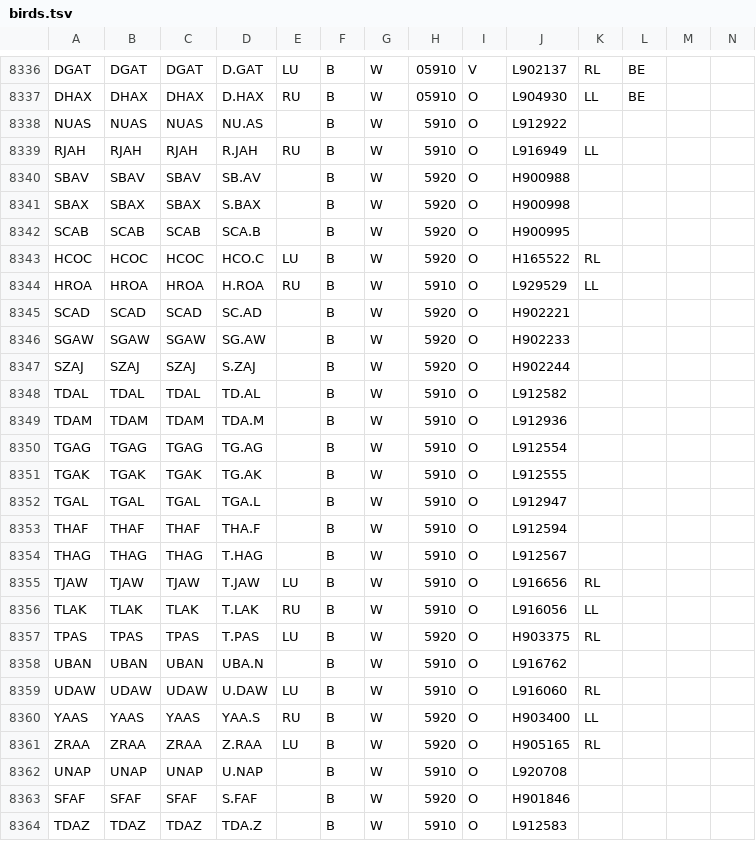
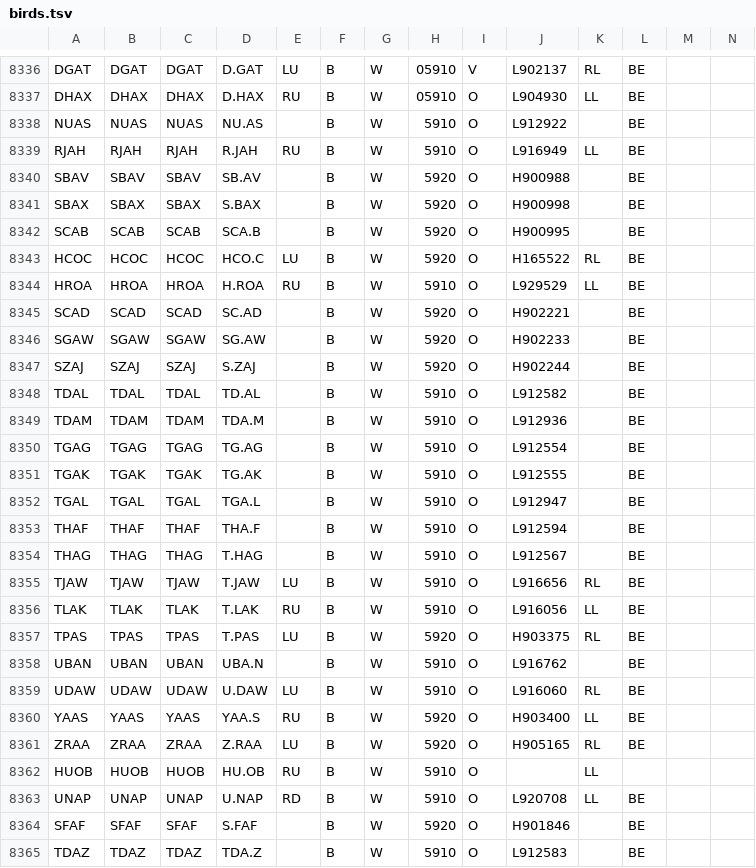
Before and after one commit to damianooldoni/sovon, a TSV file: data/interim/birds.tsv, drawn as a sheet; only a part is shown, gaps mark what is left out; the diff covers the shown part only.

```diff
--- a/data/interim/birds.tsv
+++ b/data/interim/birds.tsv
@@ -8337,28 +8337,29 @@ DGAT	DGAT	DGAT	D.GAT	LU	B	W	05910	V	L902137	RL	BE
 DHAX	DHAX	DHAX	D.HAX	RU	B	W	05910	O	L904930	LL	BE		
-NUAS	NUAS	NUAS	NU.AS		B	W	5910	O	L912922				
-RJAH	RJAH	RJAH	R.JAH	RU	B	W	5910	O	L916949	LL			
-SBAV	SBAV	SBAV	SB.AV		B	W	5920	O	H900988				
-SBAX	SBAX	SBAX	S.BAX		B	W	5920	O	H900998				
-SCAB	SCAB	SCAB	SCA.B		B	W	5920	O	H900995				
-HCOC	HCOC	HCOC	HCO.C	LU	B	W	5920	O	H165522	RL			
-HROA	HROA	HROA	H.ROA	RU	B	W	5910	O	L929529	LL			
-SCAD	SCAD	SCAD	SC.AD		B	W	5920	O	H902221				
-SGAW	SGAW	SGAW	SG.AW		B	W	5920	O	H902233				
-SZAJ	SZAJ	SZAJ	S.ZAJ		B	W	5920	O	H902244				
-TDAL	TDAL	TDAL	TD.AL		B	W	5910	O	L912582				
-TDAM	TDAM	TDAM	TDA.M		B	W	5910	O	L912936				
-TGAG	TGAG	TGAG	TG.AG		B	W	5910	O	L912554				
-TGAK	TGAK	TGAK	TG.AK		B	W	5910	O	L912555				
-TGAL	TGAL	TGAL	TGA.L		B	W	5910	O	L912947				
-THAF	THAF	THAF	THA.F		B	W	5910	O	L912594				
-THAG	THAG	THAG	T.HAG		B	W	5910	O	L912567				
-TJAW	TJAW	TJAW	T.JAW	LU	B	W	5910	O	L916656	RL			
-TLAK	TLAK	TLAK	T.LAK	RU	B	W	5910	O	L916056	LL			
-TPAS	TPAS	TPAS	T.PAS	LU	B	W	5920	O	H903375	RL			
-UBAN	UBAN	UBAN	UBA.N		B	W	5910	O	L916762				
-UDAW	UDAW	UDAW	U.DAW	LU	B	W	5910	O	L916060	RL			
-YAAS	YAAS	YAAS	YAA.S	RU	B	W	5920	O	H903400	LL			
-ZRAA	ZRAA	ZRAA	Z.RAA	LU	B	W	5920	O	H905165	RL			
-UNAP	UNAP	UNAP	U.NAP		B	W	5910	O	L920708				
-SFAF	SFAF	SFAF	S.FAF		B	W	5920	O	H901846				
-TDAZ	TDAZ	TDAZ	TDA.Z		B	W	5910	O	L912583				
+NUAS	NUAS	NUAS	NU.AS		B	W	5910	O	L912922		BE		
+RJAH	RJAH	RJAH	R.JAH	RU	B	W	5910	O	L916949	LL	BE		
+SBAV	SBAV	SBAV	SB.AV		B	W	5920	O	H900988		BE		
+SBAX	SBAX	SBAX	S.BAX		B	W	5920	O	H900998		BE		
+SCAB	SCAB	SCAB	SCA.B		B	W	5920	O	H900995		BE		
+HCOC	HCOC	HCOC	HCO.C	LU	B	W	5920	O	H165522	RL	BE		
+HROA	HROA	HROA	H.ROA	RU	B	W	5910	O	L929529	LL	BE		
+SCAD	SCAD	SCAD	SC.AD		B	W	5920	O	H902221		BE		
+SGAW	SGAW	SGAW	SG.AW		B	W	5920	O	H902233		BE		
+SZAJ	SZAJ	SZAJ	S.ZAJ		B	W	5920	O	H902244		BE		
+TDAL	TDAL	TDAL	TD.AL		B	W	5910	O	L912582		BE		
+TDAM	TDAM	TDAM	TDA.M		B	W	5910	O	L912936		BE		
+TGAG	TGAG	TGAG	TG.AG		B	W	5910	O	L912554		BE		
+TGAK	TGAK	TGAK	TG.AK		B	W	5910	O	L912555		BE		
+TGAL	TGAL	TGAL	TGA.L		B	W	5910	O	L912947		BE		
+THAF	THAF	THAF	THA.F		B	W	5910	O	L912594		BE		
+THAG	THAG	THAG	T.HAG		B	W	5910	O	L912567		BE		
+TJAW	TJAW	TJAW	T.JAW	LU	B	W	5910	O	L916656	RL	BE		
+TLAK	TLAK	TLAK	T.LAK	RU	B	W	5910	O	L916056	LL	BE		
+TPAS	TPAS	TPAS	T.PAS	LU	B	W	5920	O	H903375	RL	BE		
+UBAN	UBAN	UBAN	UBA.N		B	W	5910	O	L916762		BE		
+UDAW	UDAW	UDAW	U.DAW	LU	B	W	5910	O	L916060	RL	BE		
+YAAS	YAAS	YAAS	YAA.S	RU	B	W	5920	O	H903400	LL	BE		
+ZRAA	ZRAA	ZRAA	Z.RAA	LU	B	W	5920	O	H905165	RL	BE		
+HUOB	HUOB	HUOB	HU.OB	RU	B	W	5910	O		LL			
+UNAP	UNAP	UNAP	U.NAP	RD	B	W	5910	O	L920708	LL	BE		
+SFAF	SFAF	SFAF	S.FAF		B	W	5920	O	H901846		BE		
+TDAZ	TDAZ	TDAZ	TDA.Z		B	W	5910	O	L912583		BE		
```
Also changed, not shown: 140 edited cells elsewhere in this file, data/processed/crbirding_birds.csv, 12 other files.
